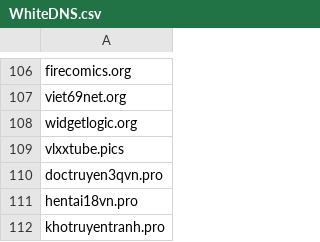
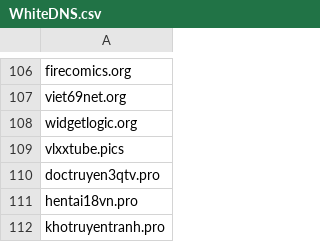
Before and after one commit to FlashStartDNS/dian, a CSV file: WhiteDNS.csv, drawn as a sheet; only a part is shown, gaps mark what is left out.

Commit message:
WhiteDNS.csv: Fix domain
doctruyen3qtv.pro

```diff
--- a/WhiteDNS.csv
+++ b/WhiteDNS.csv
@@ -109,3 +109,3 @@ widgetlogic.org
 vlxxtube.pics
-doctruyen3qvn.pro
+doctruyen3qtv.pro
 hentai18vn.pro
```
